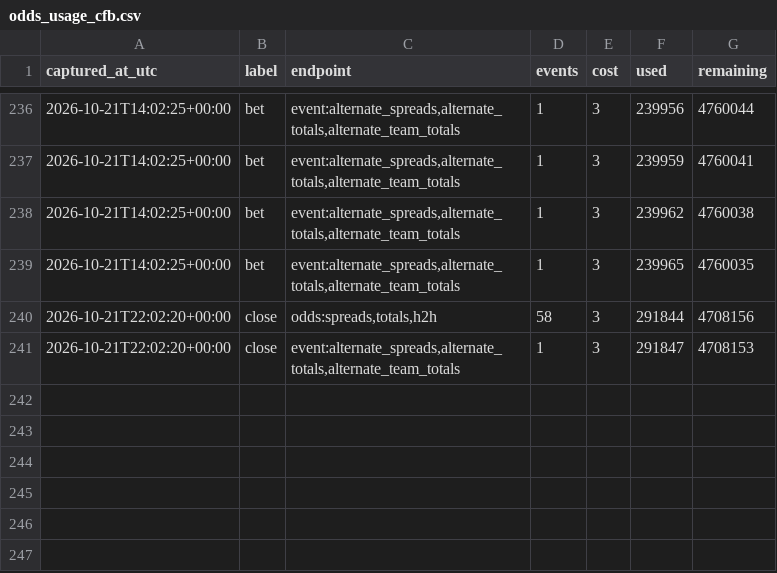
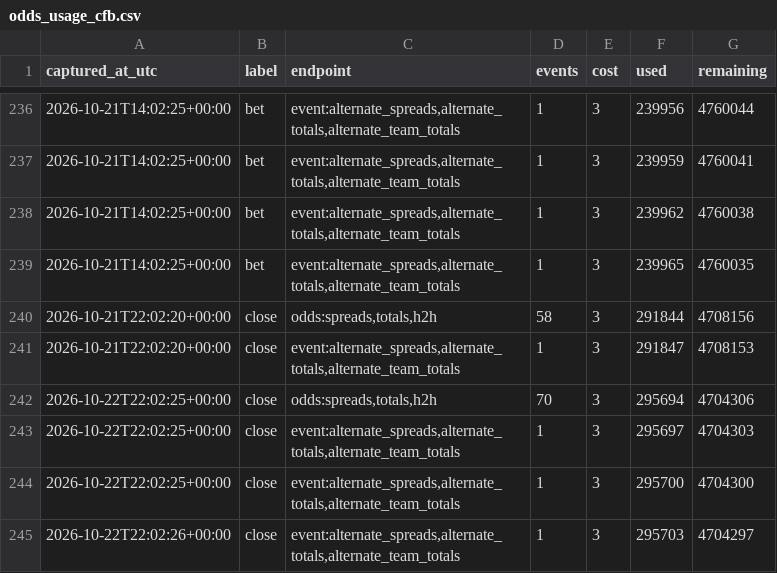
Before and after one commit to fozzyyozzy/edge-index, a CSV file: data/cfb/lines/odds_usage_cfb.csv, drawn as a sheet; only a part is shown, gaps mark what is left out; the diff names each change by its address in the sheet, - before the commit and + after, or states it on an @@ line.

Commit message:
cfb lines 2026-10-22:thu18

```diff
--- a/data/cfb/lines/odds_usage_cfb.csv
+++ b/data/cfb/lines/odds_usage_cfb.csv
+row 242: 2026-10-22T22:02:25+00:00 | close | odds:spreads,totals,h2h | 70 | 3 | 295694 | 4704306
+row 243: 2026-10-22T22:02:25+00:00 | close | event:alternate_spreads,alternate_totals,alternate_team_totals | 1 | 3 | 295697 | 4704303
+row 244: 2026-10-22T22:02:25+00:00 | close | event:alternate_spreads,alternate_totals,alternate_team_totals | 1 | 3 | 295700 | 4704300
+row 245: 2026-10-22T22:02:26+00:00 | close | event:alternate_spreads,alternate_totals,alternate_team_totals | 1 | 3 | 295703 | 4704297
```
Also changed, not shown: 5 other files.
